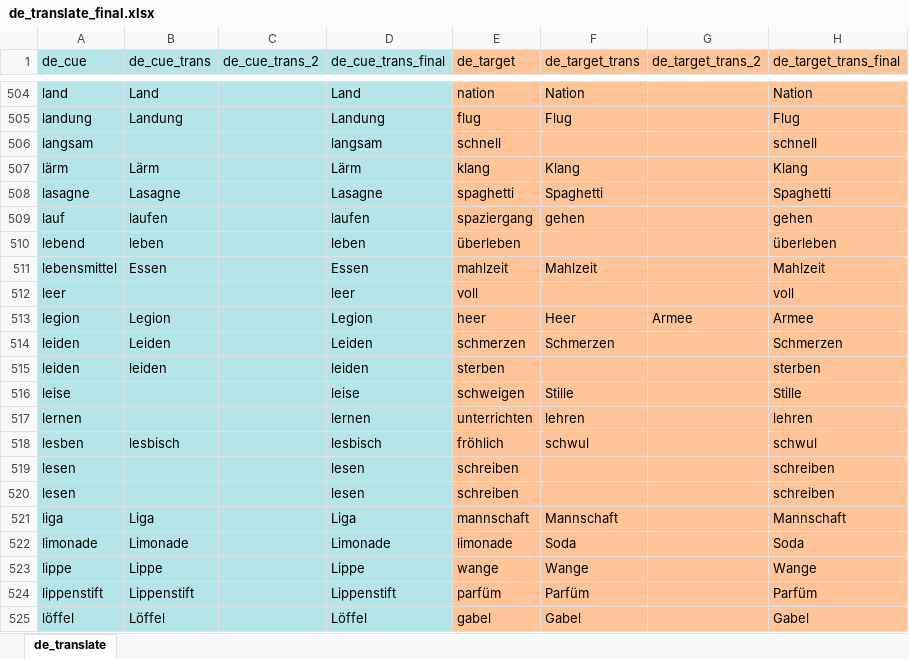
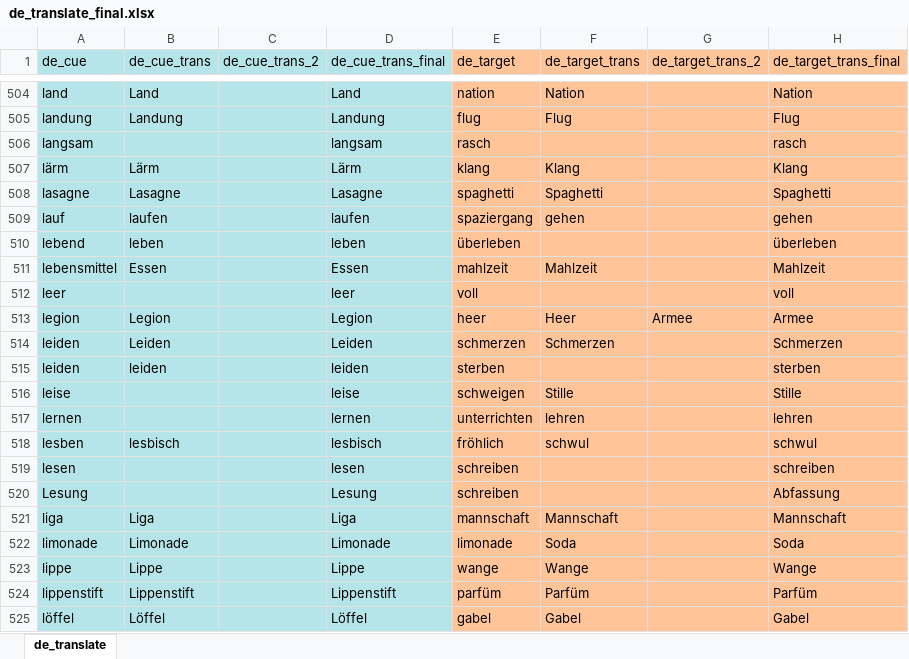
Before and after one commit to SemanticPriming/SPAML, an Excel workbook: 03_Materials/finalize_stimuli/de/de_translate_final.xlsx, sheet de_translate, drawn as a sheet; only a part is shown, gaps mark what is left out; values as stored, in another font and other column widths than the file's, no borders; the diff names each change by its address in the sheet, - before the commit and + after, or states it on an @@ line.

```diff
--- a/03_Materials/finalize_stimuli/de/de_translate_final.xlsx (sheet de_translate)
+++ b/03_Materials/finalize_stimuli/de/de_translate_final.xlsx (sheet de_translate)
-E506 (de_target): schnell
+E506 (de_target): rasch
-H506 (de_target_trans_final): schnell
+H506 (de_target_trans_final): rasch
-A520 (de_cue): lesen
+A520 (de_cue): Lesung
-D520 (de_cue_trans_final): lesen
+D520 (de_cue_trans_final): Lesung
-H520 (de_target_trans_final): schreiben
+H520 (de_target_trans_final): Abfassung
```
Also changed, not shown: 03_Materials/finalize_stimuli/pt/pt_translate_Revised.xlsx, 48 other files.
